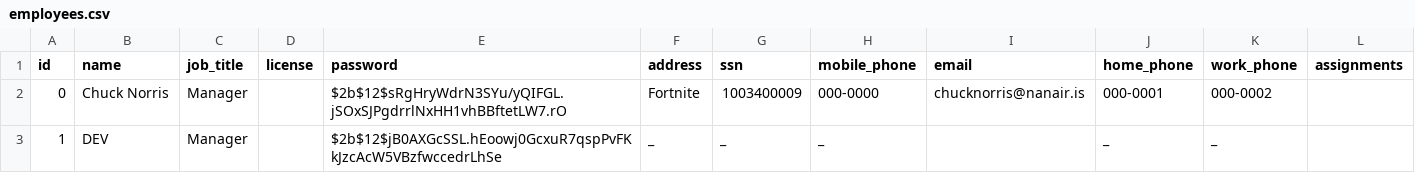
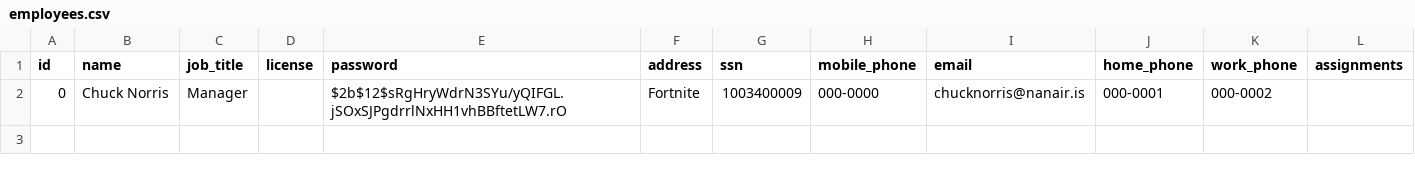
Before and after one commit to Dagurf21/T-113-VLN1, a CSV file: files/employees.csv, drawn as a sheet.

```diff
--- a/files/employees.csv
+++ b/files/employees.csv
@@ -2,2 +2 @@ id,name,job_title,license,password,address,ssn,mobile_phone,email,home_phone,wor
 0,Chuck Norris,Manager,,$2b$12$sRgHryWdrN3SYu/yQIFGL.jSOxSJPgdrrlNxHH1vhBBftetLW7.rO,Fortnite,1003400009,000-0000,chucknorris@nanair.is,000-0001,000-0002,
-1,DEV,Manager,,$2b$12$jB0AXGcSSL.hEoowj0GcxuR7qspPvFKkJzcAcW5VBzfwccedrLhSe,_,_,_,,_,_,
```
Also changed, not shown: 1 other file.
